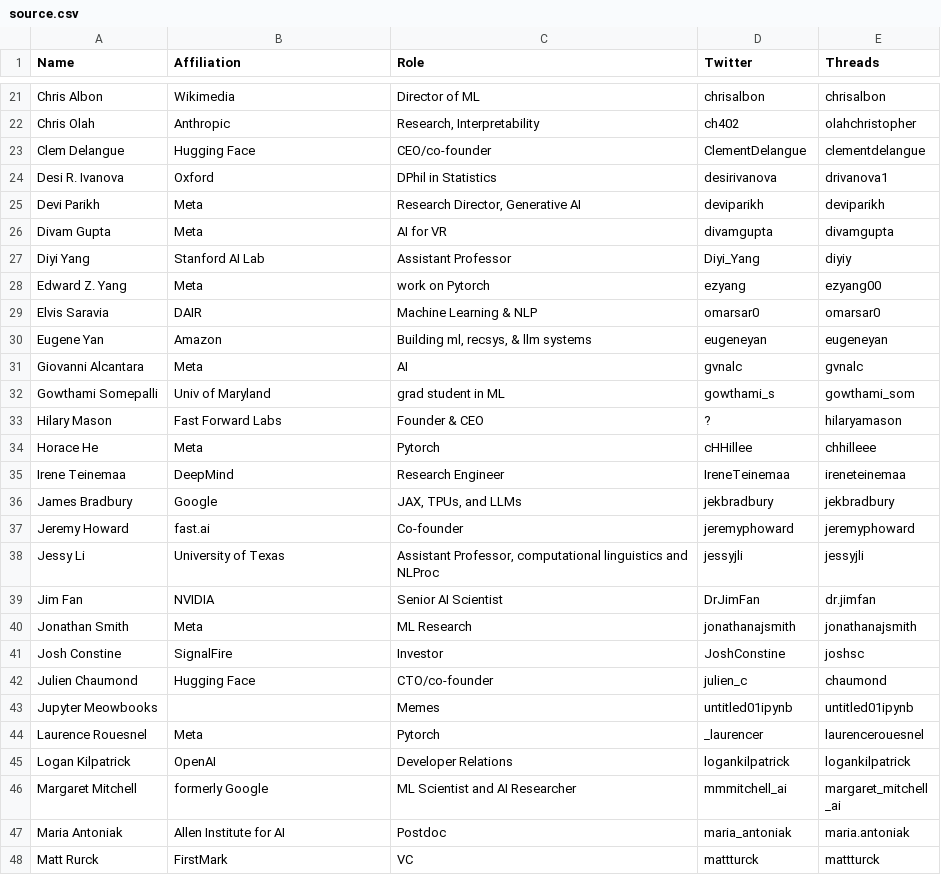
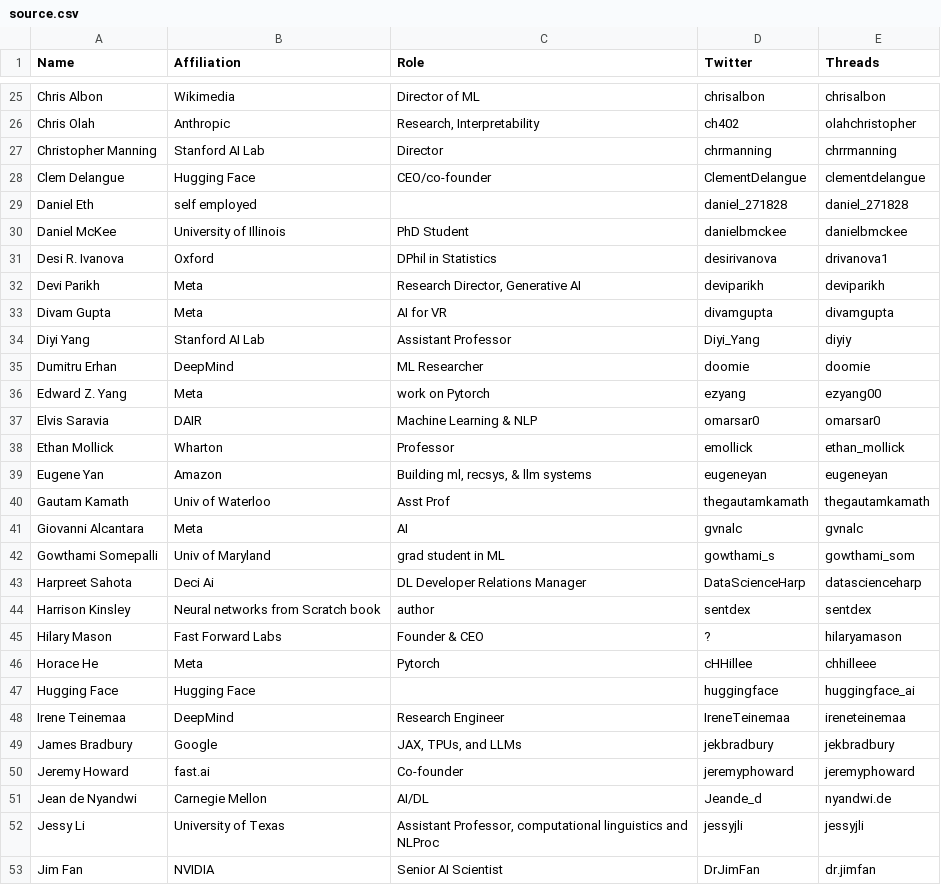
Before and after one commit to aletheap/ai_on_threads, a CSV file: source.csv, drawn as a sheet; only a part is shown, gaps mark what is left out; the shorter side is filled out with more unchanged rows; the diff covers the shown part only.

```diff
--- a/source.csv
+++ b/source.csv
@@ -22,3 +26,6 @@ Chris Albon,Wikimedia,Director of ML,chrisalbon,chrisalbon
 Chris Olah,Anthropic,"Research, Interpretability",ch402,olahchristopher
+Christopher Manning,Stanford AI Lab,Director,chrmanning,chrrmanning
 Clem Delangue,Hugging Face,CEO/co-founder,ClementDelangue,clementdelangue
+Daniel Eth,self employed,,daniel_271828,daniel_271828
+Daniel McKee,University of Illinois, PhD Student,danielbmckee,danielbmckee
 Desi R. Ivanova,Oxford,DPhil in Statistics,desirivanova,drivanova1
@@ -27,9 +34,15 @@ Divam Gupta,Meta,AI for VR,divamgupta,divamgupta
 Diyi Yang,Stanford AI Lab,Assistant Professor,Diyi_Yang,diyiy
+Dumitru Erhan,DeepMind,ML Researcher,doomie,doomie
 Edward Z. Yang,Meta,work on Pytorch,ezyang,ezyang00
 Elvis Saravia,DAIR,Machine Learning & NLP,omarsar0,omarsar0
+Ethan Mollick,Wharton,Professor,emollick,ethan_mollick
 Eugene Yan,Amazon,"Building ml, recsys, & llm systems",eugeneyan,eugeneyan
+Gautam Kamath,Univ of Waterloo,Asst Prof,thegautamkamath,thegautamkamath
 Giovanni Alcantara,Meta,AI,gvnalc,gvnalc
 Gowthami Somepalli,Univ of Maryland,grad student in ML,gowthami_s,gowthami_som
+Harpreet Sahota,Deci Ai,DL Developer Relations Manager,DataScienceHarp,datascienceharp
+Harrison Kinsley,Neural networks from Scratch book,author,sentdex,sentdex
 Hilary Mason,Fast Forward Labs,Founder & CEO,?,hilaryamason
 Horace He,Meta,Pytorch,cHHillee,chhilleee
+Hugging Face,Hugging Face,,huggingface,huggingface_ai
 Irene Teinemaa,DeepMind,Research Engineer,IreneTeinemaa,ireneteinemaa
@@ -37,2 +50,3 @@ James Bradbury,Google,"JAX, TPUs, and LLMs",jekbradbury,jekbradbury
 Jeremy Howard,fast.ai,Co-founder,jeremyphoward,jeremyphoward
+Jean de Nyandwi,Carnegie Mellon,AI/DL,Jeande_d,nyandwi.de
 Jessy Li,University of Texas,"Assistant Professor, computational linguistics and NLProc",jessyjli,jessyjli
```
Also changed, not shown: 14 added rows elsewhere in this file, 1 other file.
